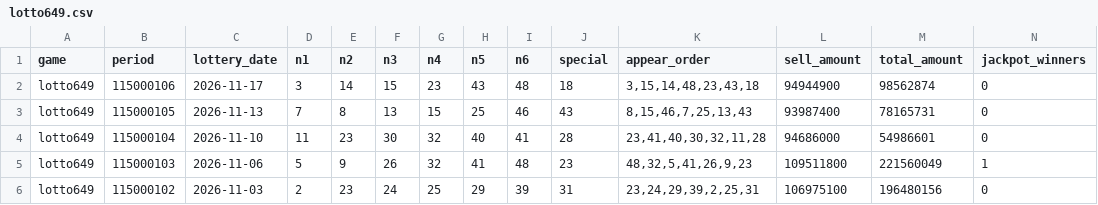
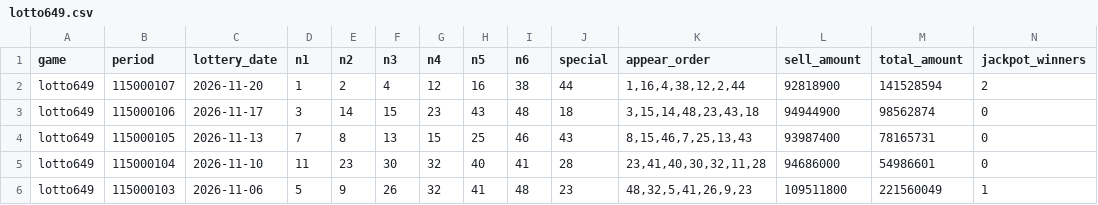
Before and after one commit to e14936194-creator/taiwan-lottery-auto-sync-and-weekly-picks, a CSV file: data/lotto649.csv, drawn as a sheet; only a part is shown; the shorter side is filled out with more unchanged rows; rows hold the shown columns only; the diff names each change by its address in the sheet, - before the commit and + after, or states it on an @@ line.

```diff
--- a/data/lotto649.csv
+++ b/data/lotto649.csv
+row 2: lotto649 | 115000107 | 2026-11-20 | 1 | 2 | 4 | 12 | 16 | 38 | 44 | 1,16,4,38,12,2,44 | 92818900 | 141528594 | 2
```
Also changed, not shown: 3 other files.
